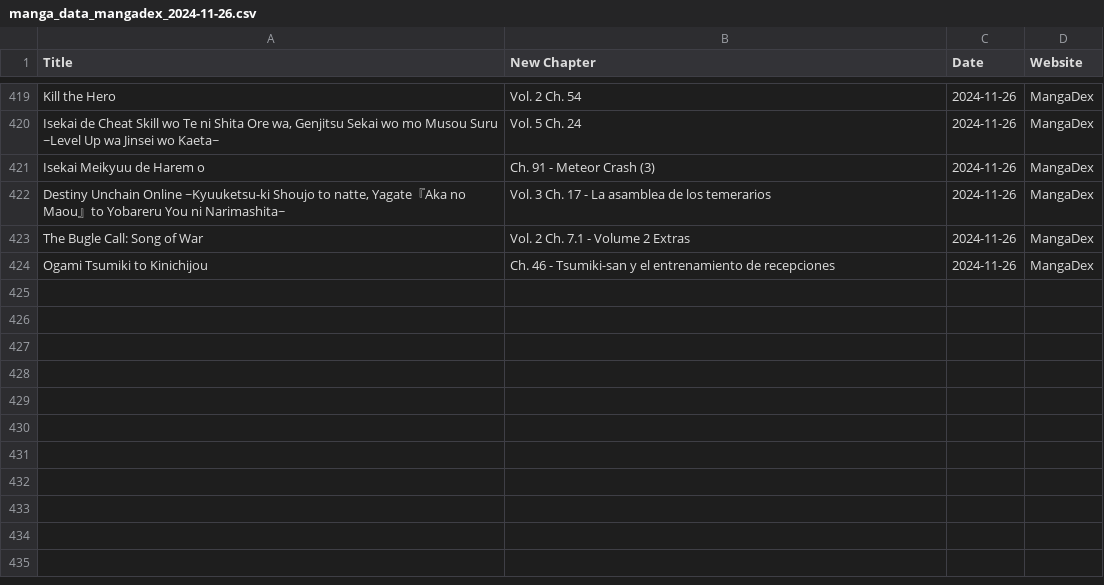
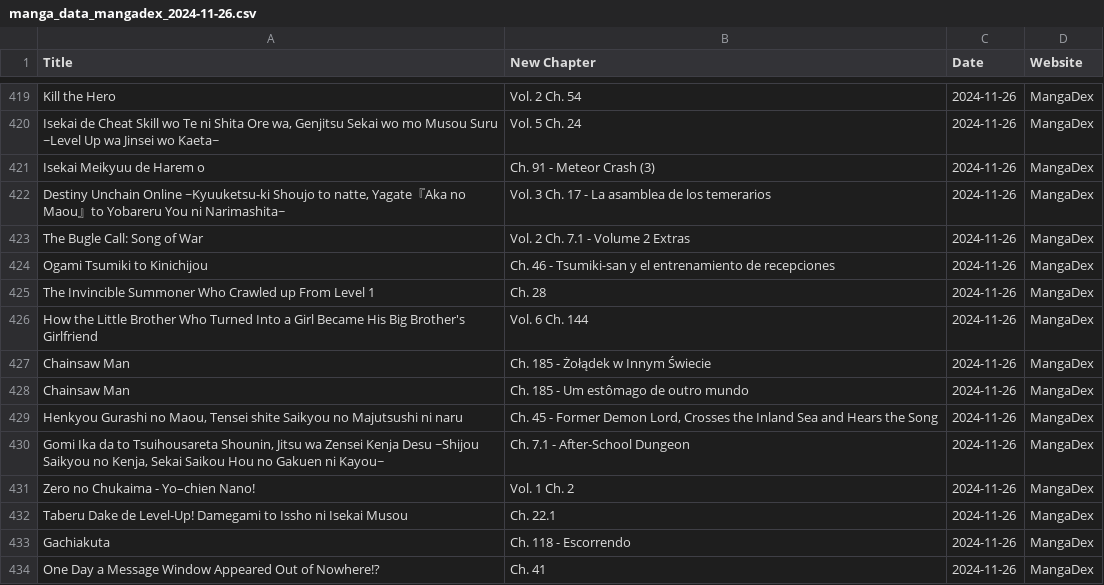
Before and after one commit to Ellimaaac/MangaNotifier, a CSV file: dB/manga_data_mangadex_2024-11-26.csv, drawn as a sheet; only a part is shown, gaps mark what is left out.

Commit message:
Add manga_data_mangadex_2024-11-26.csv

```diff
--- a/dB/manga_data_mangadex_2024-11-26.csv
+++ b/dB/manga_data_mangadex_2024-11-26.csv
@@ -424 +424,11 @@ The Bugle Call: Song of War,Vol. 2 Ch. 7.1 - Volume 2 Extras,2024-11-26,MangaDex
 Ogami Tsumiki to Kinichijou,Ch. 46 - Tsumiki-san y el entrenamiento de recepciones,2024-11-26,MangaDex
+The Invincible Summoner Who Crawled up From Level 1,Ch. 28,2024-11-26,MangaDex
+How the Little Brother Who Turned Into a Girl Became His Big Brother's Girlfriend,Vol. 6 Ch. 144,2024-11-26,MangaDex
+Chainsaw Man,Ch. 185 - Żołądek w Innym Świecie,2024-11-26,MangaDex
+Chainsaw Man,Ch. 185 - Um estômago de outro mundo,2024-11-26,MangaDex
+"Henkyou Gurashi no Maou, Tensei shite Saikyou no Majutsushi ni naru","Ch. 45 - Former Demon Lord, Crosses the Inland Sea and Hears the Song",2024-11-26,MangaDex
+"Gomi Ika da to Tsuihousareta Shounin, Jitsu wa Zensei Kenja Desu ~Shijou Saikyou no Kenja, Sekai Saikou Hou no Gakuen ni Kayou~",Ch. 7.1 - After-School Dungeon,2024-11-26,MangaDex
+Zero no Chukaima - Yo–chien Nano!,Vol. 1 Ch. 2,2024-11-26,MangaDex
+Taberu Dake de Level-Up! Damegami to Issho ni Isekai Musou,Ch. 22.1,2024-11-26,MangaDex
+Gachiakuta,Ch. 118 - Escorrendo,2024-11-26,MangaDex
+One Day a Message Window Appeared Out of Nowhere!?,Ch. 41,2024-11-26,MangaDex
```
